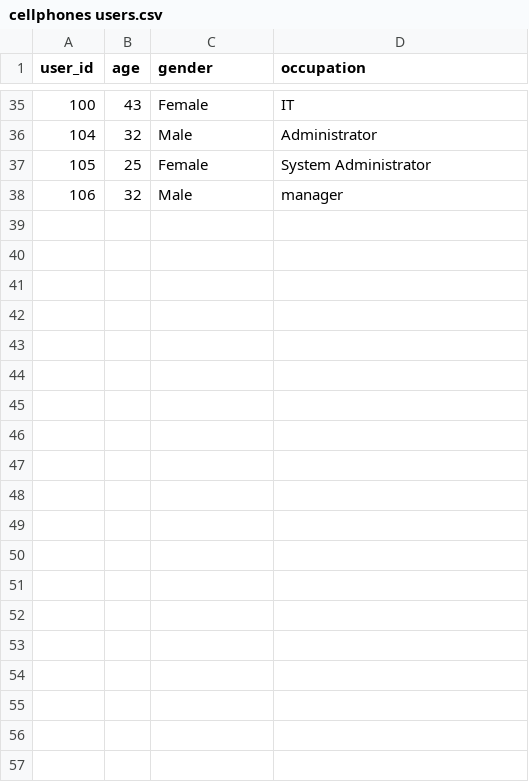
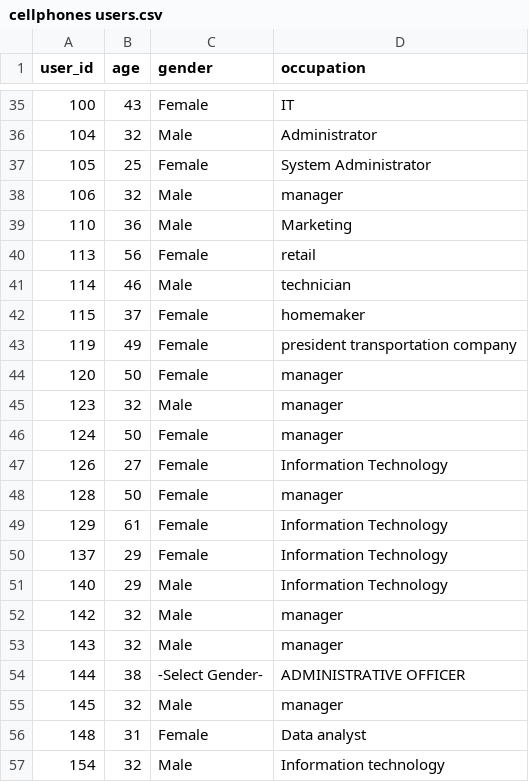
Before and after one commit to MeirNizri/Contrastive-Explanation-for-Recommender-Systems, a CSV file: datasets/cellphones users.csv, drawn as a sheet; only a part is shown, gaps mark what is left out; the diff covers the shown part only.

```diff
--- a/datasets/cellphones users.csv
+++ b/datasets/cellphones users.csv
@@ -38 +38,20 @@
 106,32,Male,manager
+110,36,Male,Marketing
+113,56,Female,retail
+114,46,Male,technician
+115,37,Female,homemaker
+119,49,Female,president transportation company
+120,50,Female,manager
+123,32,Male,manager
+124,50,Female,manager
+126,27,Female,Information Technology
+128,50,Female,manager
+129,61,Female,Information Technology
+137,29,Female,Information Technology
+140,29,Male,Information Technology
+142,32,Male,manager
+143,32,Male,manager
+144,38,-Select Gender-,ADMINISTRATIVE OFFICER
+145,32,Male,manager
+148,31,Female,Data analyst
+154,32,Male,Information technology
```
Also changed, not shown: 17 added rows elsewhere in this file, datasets/cellphones data.csv, 16 other files.
